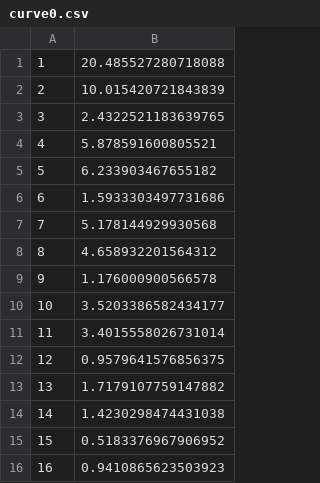
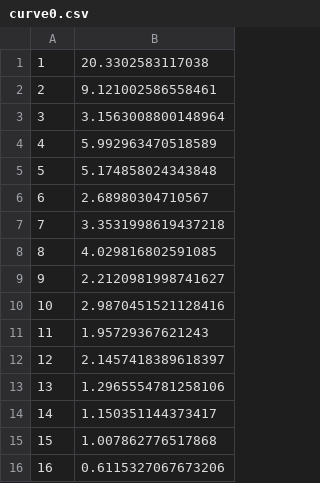
Before and after one commit to iu-parfunc/adaptive-data, a CSV file: adaptive-hashmap/data/hotcold/report/curve0.csv, drawn as a sheet.

```diff
--- a/adaptive-hashmap/data/hotcold/report/curve0.csv
+++ b/adaptive-hashmap/data/hotcold/report/curve0.csv
@@ -1,16 +1,16 @@
-1, 20.485527280718088
-2, 10.015420721843839
-3, 2.4322521183639765
-4, 5.878591600805521
-5, 6.233903467655182
-6, 1.5933303497731686
-7, 5.178144929930568
-8, 4.658932201564312
-9, 1.176000900566578
-10, 3.5203386582434177
-11, 3.4015558026731014
-12, 0.9579641576856375
-13, 1.7179107759147882
-14, 1.4230298474431038
-15, 0.5183376967906952
-16, 0.9410865623503923
+1, 20.3302583117038
+2, 9.121002586558461
+3, 3.1563008800148964
+4, 5.992963470518589
+5, 5.174858024343848
+6, 2.68980304710567
+7, 3.3531998619437218
+8, 4.029816802591085
+9, 2.2120981998741627
+10, 2.9870451521128416
+11, 1.95729367621243
+12, 2.1457418389618397
+13, 1.2965554781258106
+14, 1.150351144373417
+15, 1.007862776517868
+16, 0.6115327067673206
```
Also changed, not shown: adaptive-hashmap/data/cold/report/curve0.csv, adaptive-hashmap/data/cold/report/curve1.csv, 10 other files.
